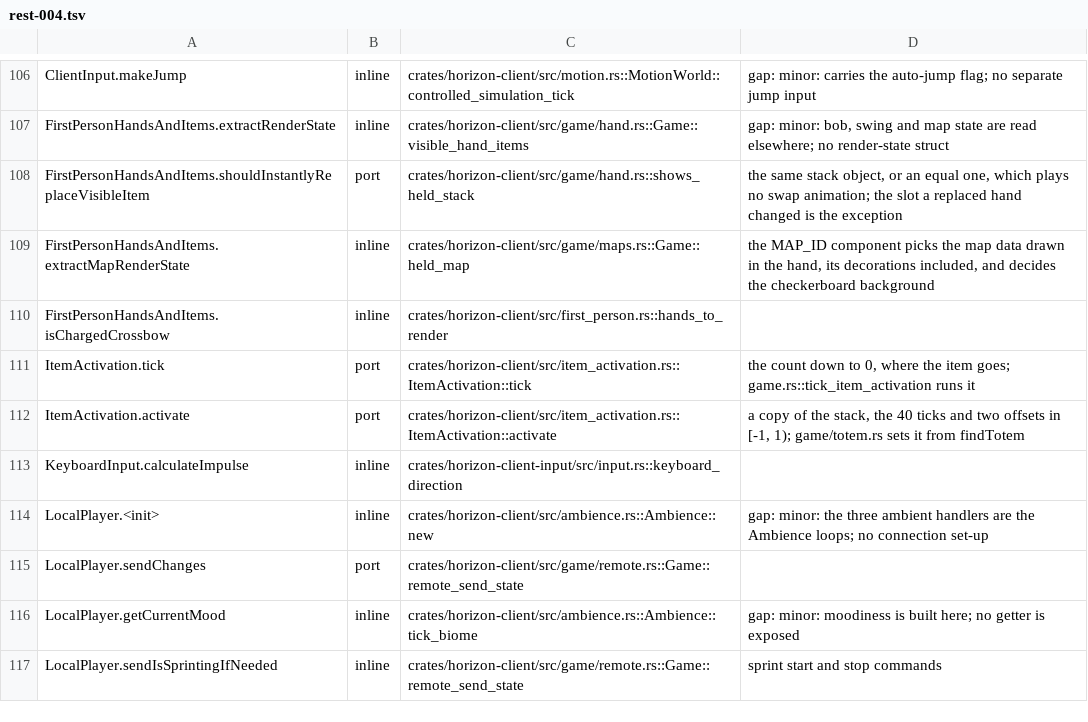
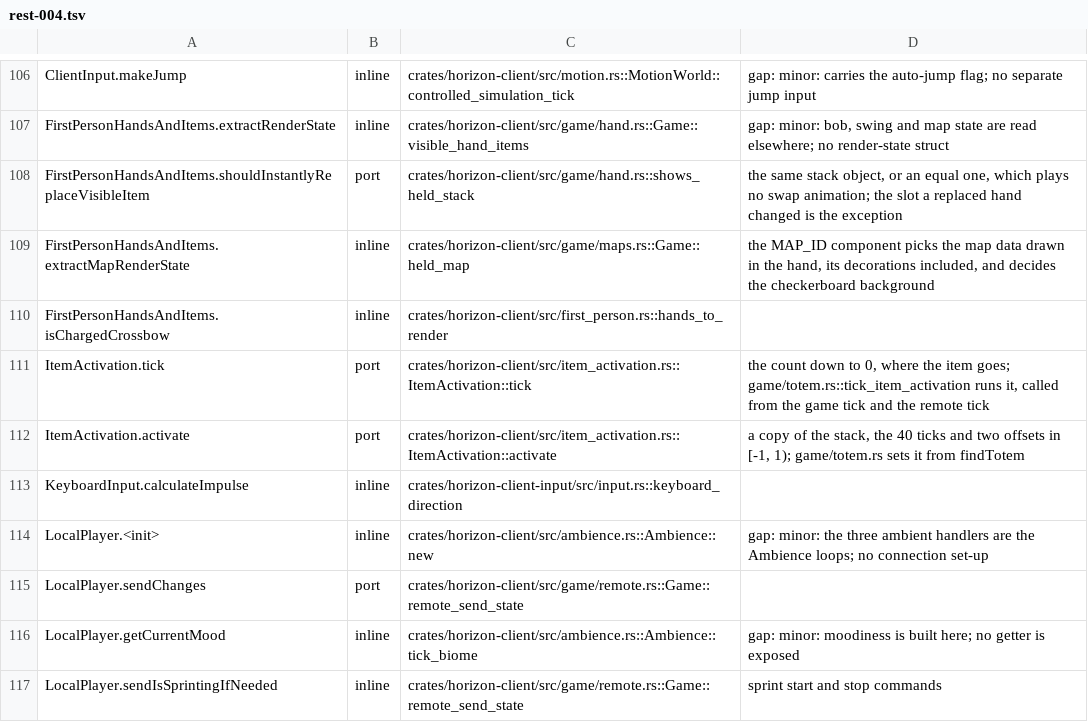
Before and after one commit to heyskylo/horizon-ios, a TSV file: tools/port_map/rest-004.tsv, drawn as a sheet; only a part is shown, gaps mark what is left out.

Commit message:
port_map: tick_item_activation is in game/totem.rs
The row's note still said game.rs after the totem split. The function is in
game/totem.rs and both tick paths call it.

```diff
--- a/tools/port_map/rest-004.tsv
+++ b/tools/port_map/rest-004.tsv
@@ -110,3 +110,3 @@ FirstPersonHandsAndItems.extractMapRenderState	inline	crates/horizon-client/src/
 FirstPersonHandsAndItems.isChargedCrossbow	inline	crates/horizon-client/src/first_person.rs::hands_to_render	
-ItemActivation.tick	port	crates/horizon-client/src/item_activation.rs::ItemActivation::tick	the count down to 0, where the item goes; game.rs::tick_item_activation runs it
+ItemActivation.tick	port	crates/horizon-client/src/item_activation.rs::ItemActivation::tick	the count down to 0, where the item goes; game/totem.rs::tick_item_activation runs it, called from the game tick and the remote tick
 ItemActivation.activate	port	crates/horizon-client/src/item_activation.rs::ItemActivation::activate	a copy of the stack, the 40 ticks and two offsets in [-1, 1); game/totem.rs sets it from findTotem
```
